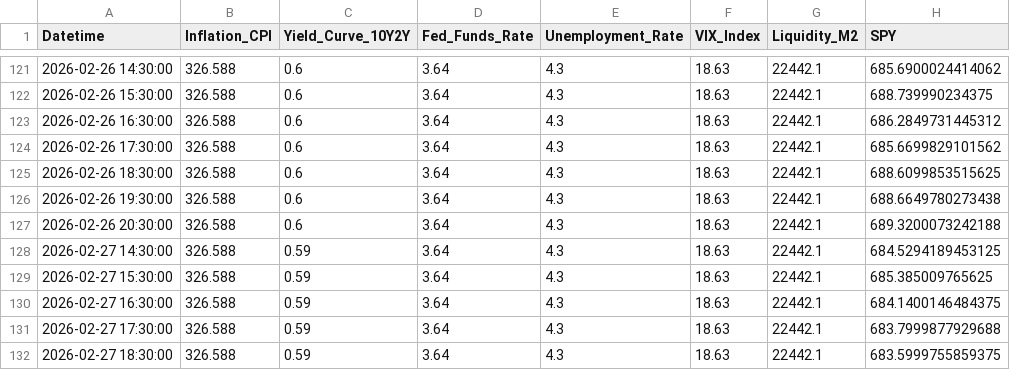
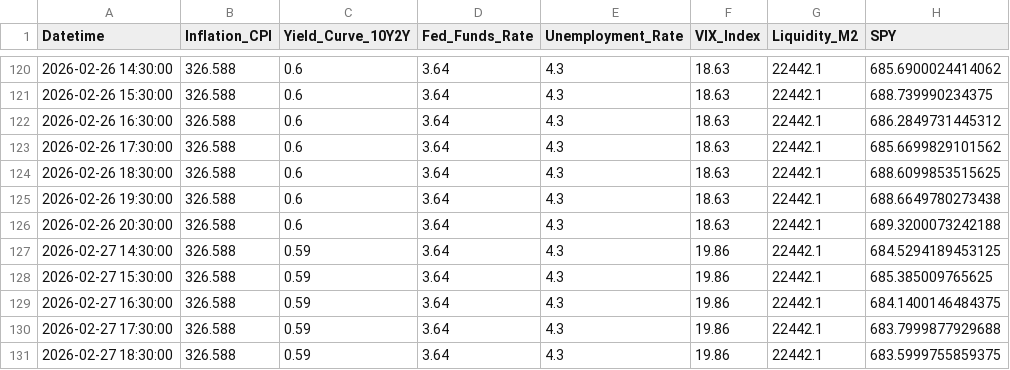
Before and after one commit to Abigail6on/MacroSentinel, a CSV file: data/raw/macro_indicators_raw.csv, drawn as a sheet; only a part is shown, gaps mark what is left out; addresses are those after the commit; the diff covers the shown part only; the diff names each change by its address in the sheet, - before the commit and + after, or states it on an @@ line.

```diff
--- a/data/raw/macro_indicators_raw.csv
+++ b/data/raw/macro_indicators_raw.csv
-F127:F131 (VIX_Index): 18.63
+F127:F131 (VIX_Index): 19.86
```
Also changed, not shown: 1 added row, 1 removed row and 40 edited cells elsewhere in this file, data/processed/backtest_results.csv, data/processed/live_prices.csv, 6 other files.
